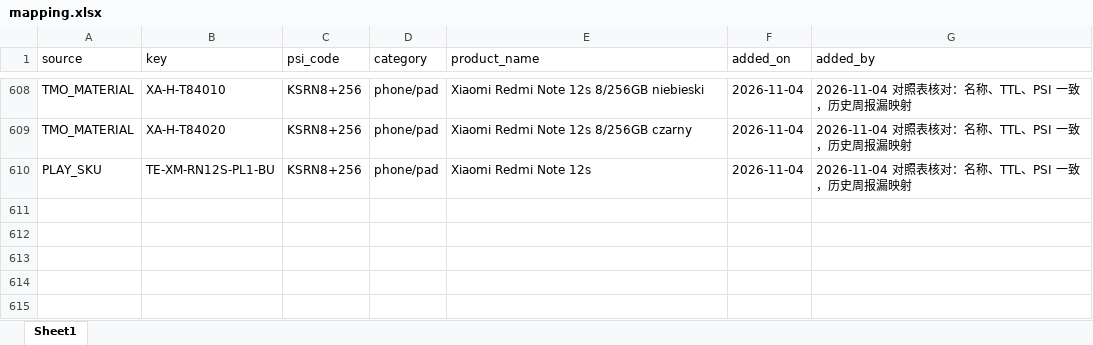
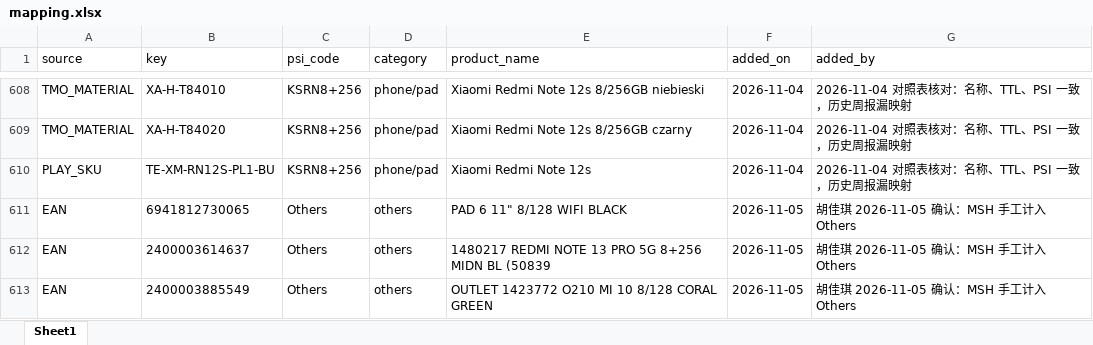
Before and after one commit to Jacqueline772026/PSI_agent, an Excel workbook: mapping/mapping.xlsx, sheet Sheet1, drawn as a sheet; only a part is shown, gaps mark what is left out; values as stored, in another font and other column widths than the file's, no borders; the diff names each change by its address in the sheet, - before the commit and + after, or states it on an @@ line.

```diff
--- a/mapping/mapping.xlsx (sheet Sheet1)
+++ b/mapping/mapping.xlsx (sheet Sheet1)
+row 611: EAN | 6941812730065 | Others | others | PAD 6 11" 8/128 WIFI BLACK | 2026-11-05 | 胡佳琪 2026-11-05 确认：MSH 手工计入 Others
+row 612: EAN | 2400003614637 | Others | others | 1480217 REDMI NOTE 13 PRO 5G 8+256 MIDN BL (50839 | 2026-11-05 | 胡佳琪 2026-11-05 确认：MSH 手工计入 Others
+row 613: EAN | 2400003885549 | Others | others | OUTLET 1423772 O210 MI 10 8/128 CORAL GREEN | 2026-11-05 | 胡佳琪 2026-11-05 确认：MSH 手工计入 Others
```
Also changed, not shown: 16 other files.
